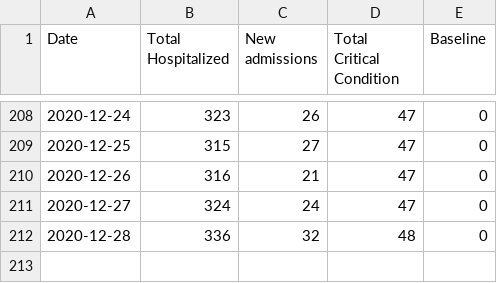
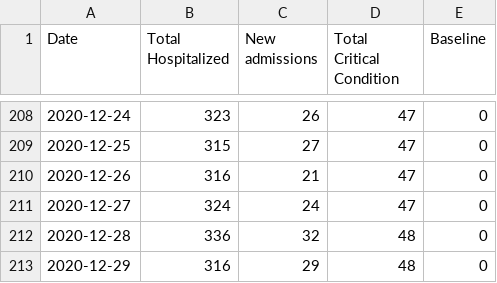
Before and after one commit to samedelstein/Onondaga_COVID, a CSV file: data/Onondaga_County_Hospitalizations.csv, drawn as a sheet; only a part is shown, gaps mark what is left out; the diff names each change by its address in the sheet, - before the commit and + after, or states it on an @@ line.

```diff
--- a/data/Onondaga_County_Hospitalizations.csv
+++ b/data/Onondaga_County_Hospitalizations.csv
+row 213: 2020-12-29 | 316 | 29 | 48 | 0
```
Also changed, not shown: data/County_cases_by_municipality.csv, data/State_Onondaga_COVID.csv, 27 other files.
